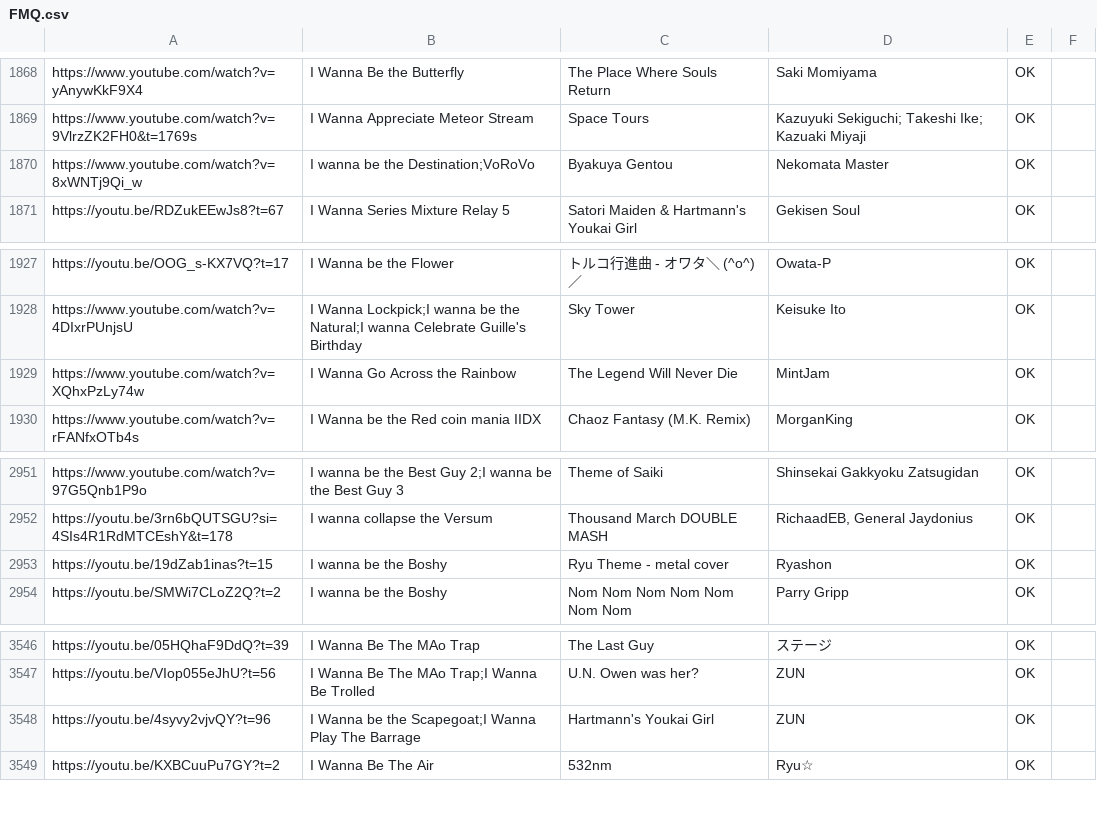
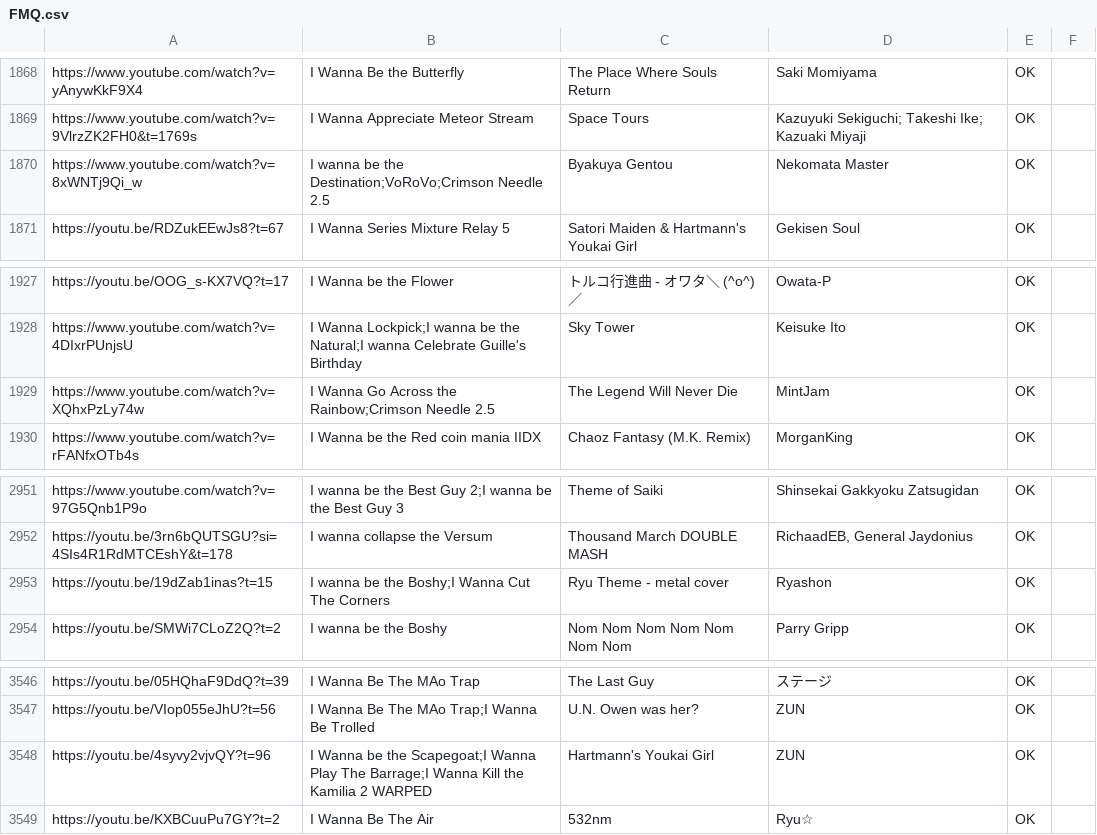
Before and after one commit to PlayerDash2017/Fangame-Music-Quiz-Page-ver, a CSV file: FMQ.csv, drawn as a sheet; only a part is shown, gaps mark what is left out; the diff covers the shown part only.

```diff
--- a/FMQ.csv
+++ b/FMQ.csv
@@ -1869,3 +1869,3 @@ https://www.youtube.com/watch?v=yAnywKkF9X4,I Wanna Be the Butterfly,The Place W
 https://www.youtube.com/watch?v=9VlrzZK2FH0&t=1769s,I Wanna Appreciate Meteor Stream,Space Tours,Kazuyuki Sekiguchi; Takeshi Ike; Kazuaki Miyaji,OK,
-https://www.youtube.com/watch?v=8xWNTj9Qi_w,I wanna be the Destination;VoRoVo,Byakuya Gentou,Nekomata Master,OK,
+https://www.youtube.com/watch?v=8xWNTj9Qi_w,I wanna be the Destination;VoRoVo;Crimson Needle 2.5,Byakuya Gentou,Nekomata Master,OK,
 https://youtu.be/RDZukEEwJs8?t=67,I Wanna Series Mixture Relay 5,Satori Maiden & Hartmann's Youkai Girl,Gekisen Soul,OK,
@@ -1928,3 +1928,3 @@ https://youtu.be/OOG_s-KX7VQ?t=17,I Wanna be the Flower,トルコ行進曲 - オ
 https://www.youtube.com/watch?v=4DIxrPUnjsU,I Wanna Lockpick;I wanna be the Natural;I wanna Celebrate Guille's Birthday,Sky Tower,Keisuke Ito,OK,
-https://www.youtube.com/watch?v=XQhxPzLy74w,I Wanna Go Across the Rainbow,The Legend Will Never Die,MintJam,OK,
+https://www.youtube.com/watch?v=XQhxPzLy74w,I Wanna Go Across the Rainbow;Crimson Needle 2.5,The Legend Will Never Die,MintJam,OK,
 https://www.youtube.com/watch?v=rFANfxOTb4s,I Wanna be the Red coin mania IIDX,Chaoz Fantasy (M.K. Remix),MorganKing,OK,
@@ -2952,3 +2952,3 @@ https://www.youtube.com/watch?v=97G5Qnb1P9o,I wanna be the Best Guy 2;I wanna be
 https://youtu.be/3rn6bQUTSGU?si=4SIs4R1RdMTCEshY&t=178,I wanna collapse the Versum,Thousand March DOUBLE MASH,"RichaadEB, General Jaydonius",OK,
-https://youtu.be/19dZab1inas?t=15,I wanna be the Boshy,Ryu Theme - metal cover,Ryashon,OK,
+https://youtu.be/19dZab1inas?t=15,I wanna be the Boshy;I Wanna Cut The Corners,Ryu Theme - metal cover,Ryashon,OK,
 https://youtu.be/SMWi7CLoZ2Q?t=2,I wanna be the Boshy,Nom Nom Nom Nom Nom Nom Nom,Parry Gripp,OK,
@@ -3547,3 +3547,3 @@ https://youtu.be/05HQhaF9DdQ?t=39,I Wanna Be The MAo Trap,The Last Guy,ステー
 https://youtu.be/VIop055eJhU?t=56,I Wanna Be The MAo Trap;I Wanna Be Trolled,U.N. Owen was her?,ZUN,OK,
-https://youtu.be/4syvy2vjvQY?t=96,I Wanna be the Scapegoat;I Wanna Play The Barrage,Hartmann's Youkai Girl,ZUN,OK,
+https://youtu.be/4syvy2vjvQY?t=96,I Wanna be the Scapegoat;I Wanna Play The Barrage;I Wanna Kill the Kamilia 2 WARPED,Hartmann's Youkai Girl,ZUN,OK,
 https://youtu.be/KXBCuuPu7GY?t=2,I Wanna Be The Air,532nm,Ryu☆,OK,
```
Also changed, not shown: 18 added rows and 18 removed rows elsewhere in this file.
